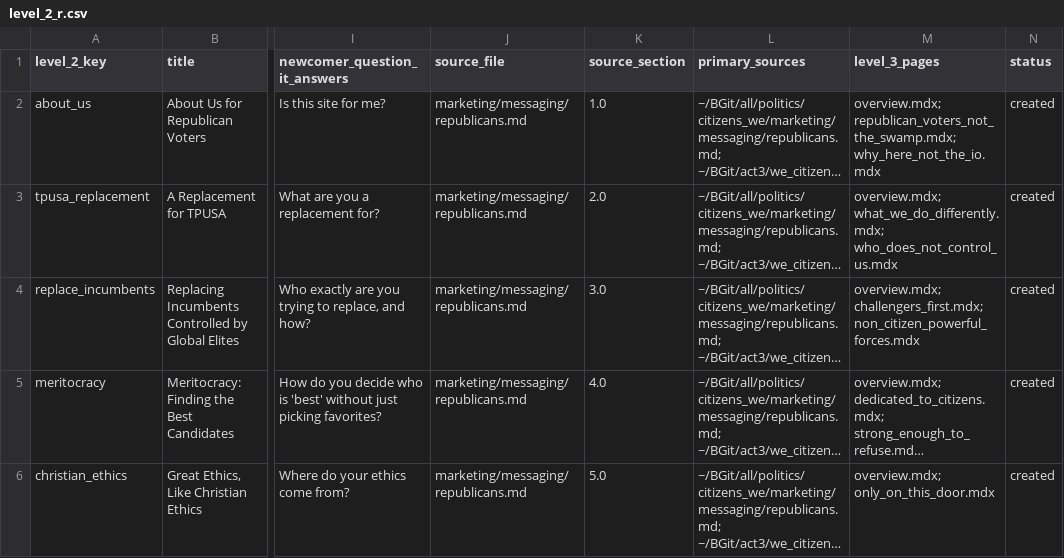
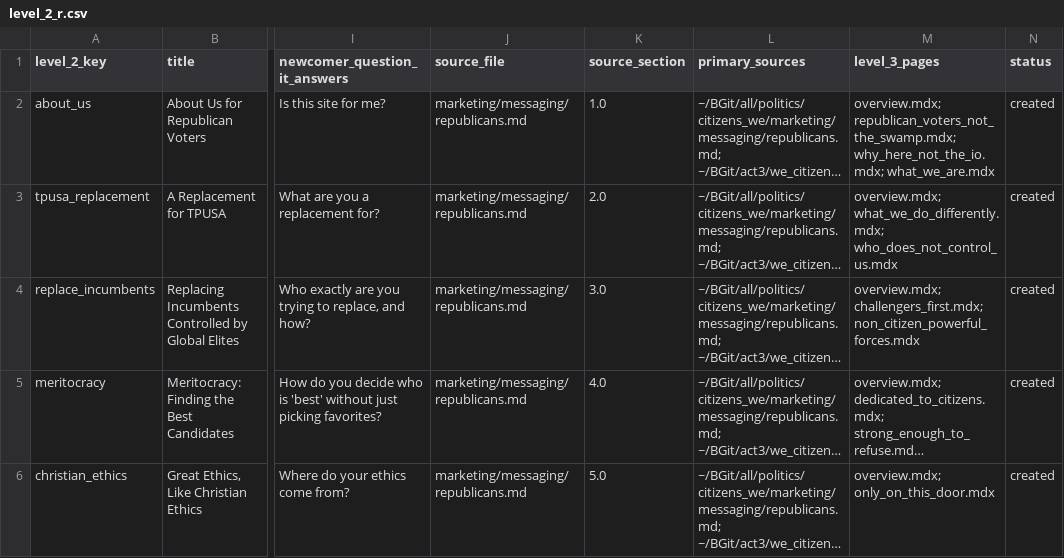
Before and after one commit to ACT3ai/docus_we_citizens, a CSV file: level_2_r.csv, drawn as a sheet; only a part is shown, gaps mark what is left out; long unchanged cells end in …; the diff covers the shown part only; the diff names each change by its address in the sheet, - before the commit and + after, or states it on an @@ line.

```diff
--- a/level_2_r.csv
+++ b/level_2_r.csv
-M2 (level_3_pages): overview.mdx; republican_voters_not_the_swamp.mdx; why_here_not_the_io.mdx
+M2 (level_3_pages): overview.mdx; republican_voters_not_the_swamp.mdx; why_here_not_the_io.mdx; what_we_are.mdx
```
Also changed, not shown: 3 edited cells elsewhere in this file, level_2.csv, level_2_d.csv, 53 other files.
